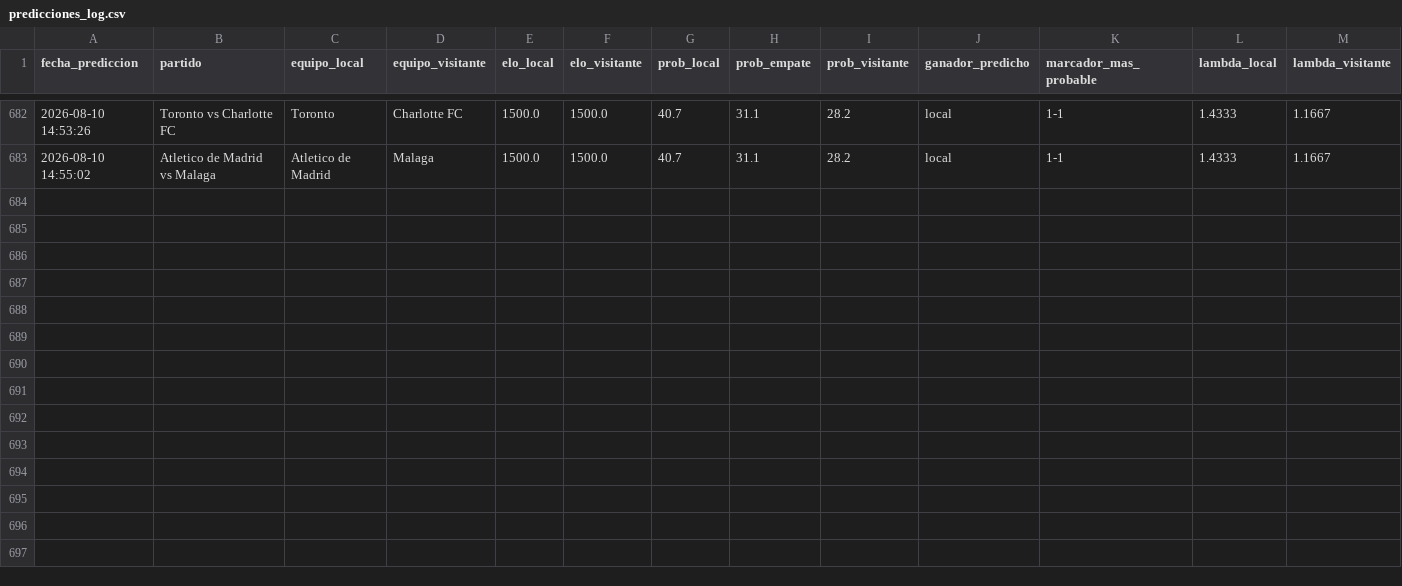
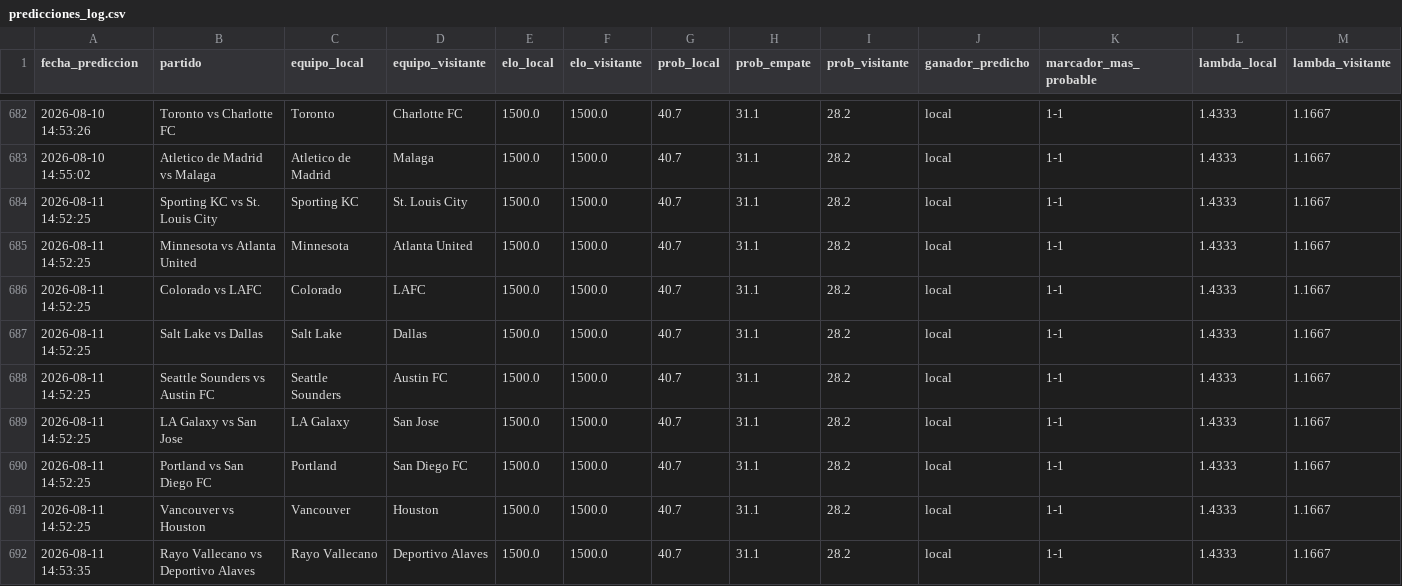
Before and after one commit to MauCarVaz1995/LigaMX, a CSV file: data/processed/predicciones_log.csv, drawn as a sheet; only a part is shown, gaps mark what is left out; rows hold the shown columns only; the diff names each change by its address in the sheet, - before the commit and + after, or states it on an @@ line.

```diff
--- a/data/processed/predicciones_log.csv
+++ b/data/processed/predicciones_log.csv
+row 684: 2026-08-11 14:52:25 | Sporting KC vs St. Louis City | Sporting KC | St. Louis City | 1500.0 | 1500.0 | 40.7 | 31.1 | 28.2 | local | 1-1 | 1.4333 | 1.1667
+row 685: 2026-08-11 14:52:25 | Minnesota vs Atlanta United | Minnesota | Atlanta United | 1500.0 | 1500.0 | 40.7 | 31.1 | 28.2 | local | 1-1 | 1.4333 | 1.1667
+row 686: 2026-08-11 14:52:25 | Colorado vs LAFC | Colorado | LAFC | 1500.0 | 1500.0 | 40.7 | 31.1 | 28.2 | local | 1-1 | 1.4333 | 1.1667
+row 687: 2026-08-11 14:52:25 | Salt Lake vs Dallas | Salt Lake | Dallas | 1500.0 | 1500.0 | 40.7 | 31.1 | 28.2 | local | 1-1 | 1.4333 | 1.1667
+row 688: 2026-08-11 14:52:25 | Seattle Sounders vs Austin FC | Seattle Sounders | Austin FC | 1500.0 | 1500.0 | 40.7 | 31.1 | 28.2 | local | 1-1 | 1.4333 | 1.1667
+row 689: 2026-08-11 14:52:25 | LA Galaxy vs San Jose | LA Galaxy | San Jose | 1500.0 | 1500.0 | 40.7 | 31.1 | 28.2 | local | 1-1 | 1.4333 | 1.1667
+row 690: 2026-08-11 14:52:25 | Portland vs San Diego FC | Portland | San Diego FC | 1500.0 | 1500.0 | 40.7 | 31.1 | 28.2 | local | 1-1 | 1.4333 | 1.1667
+row 691: 2026-08-11 14:52:25 | Vancouver vs Houston | Vancouver | Houston | 1500.0 | 1500.0 | 40.7 | 31.1 | 28.2 | local | 1-1 | 1.4333 | 1.1667
+row 692: 2026-08-11 14:53:35 | Rayo Vallecano vs Deportivo Alaves | Rayo Vallecano | Deportivo Alaves | 1500.0 | 1500.0 | 40.7 | 31.1 | 28.2 | local | 1-1 | 1.4333 | 1.1667
```
Also changed, not shown: data/processed/betting_log.csv, 11 other files.
